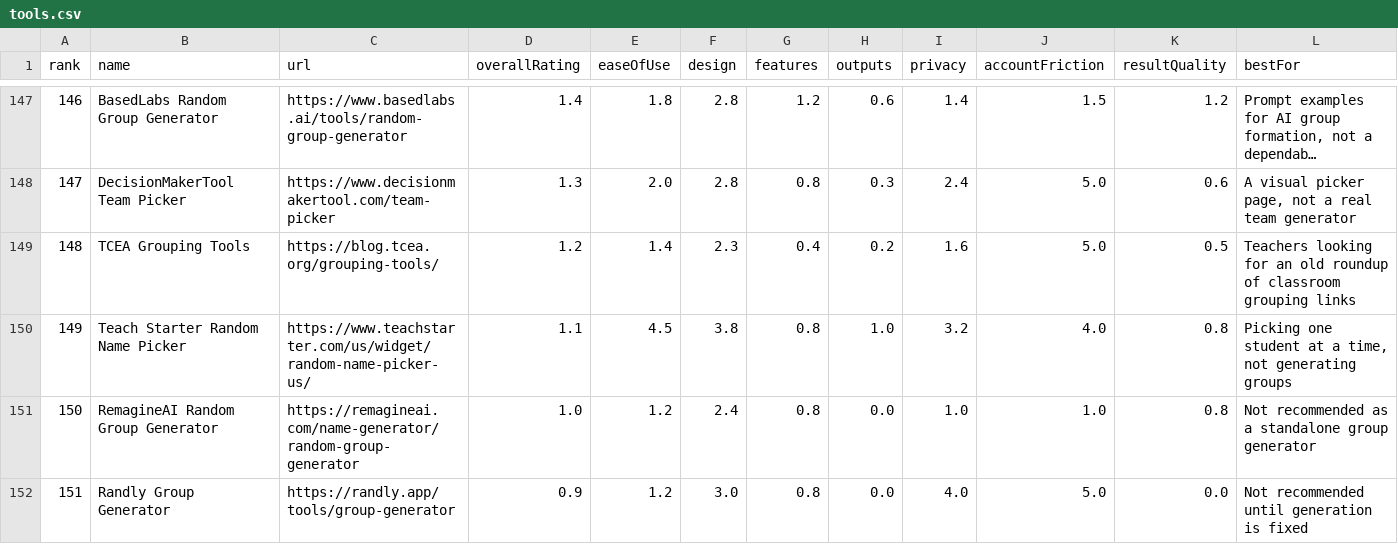
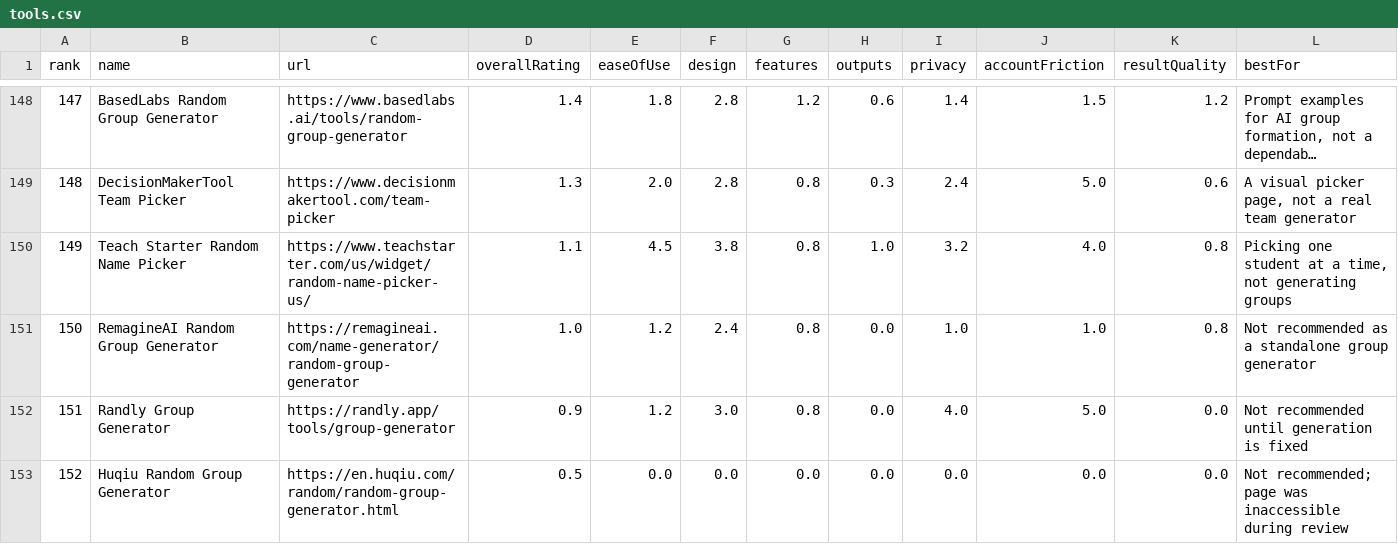
Before and after one commit to guwidoe/awesome-group-generators, a CSV file: data/tools.csv, drawn as a sheet; only a part is shown, gaps mark what is left out; the shorter side is filled out with more unchanged rows; long unchanged cells end in …; removed rows and columns are numbered as before the commit, all else as after; rows hold the shown columns only; the diff covers the shown part only; the diff names each change by its address in the sheet, - before the commit and + after, or states it on an @@ line.

Commit message:
data: correct group tool reviews

```diff
--- a/data/tools.csv
+++ b/data/tools.csv
@@ column A (rank) renumbered from row 58 down @@
-row 149: 148 | TCEA Grouping Tools | https://blog.tcea.org/grouping-tools/ | 1.2 | 1.4 | 2.3 | 0.4 | 0.2 | 1.6 | 5.0 | 0.5 | Teachers looking for an old roundup of classroom grouping links
```
Also changed, not shown: 1 added row and 1 removed row elsewhere in this file, 3 other files.
